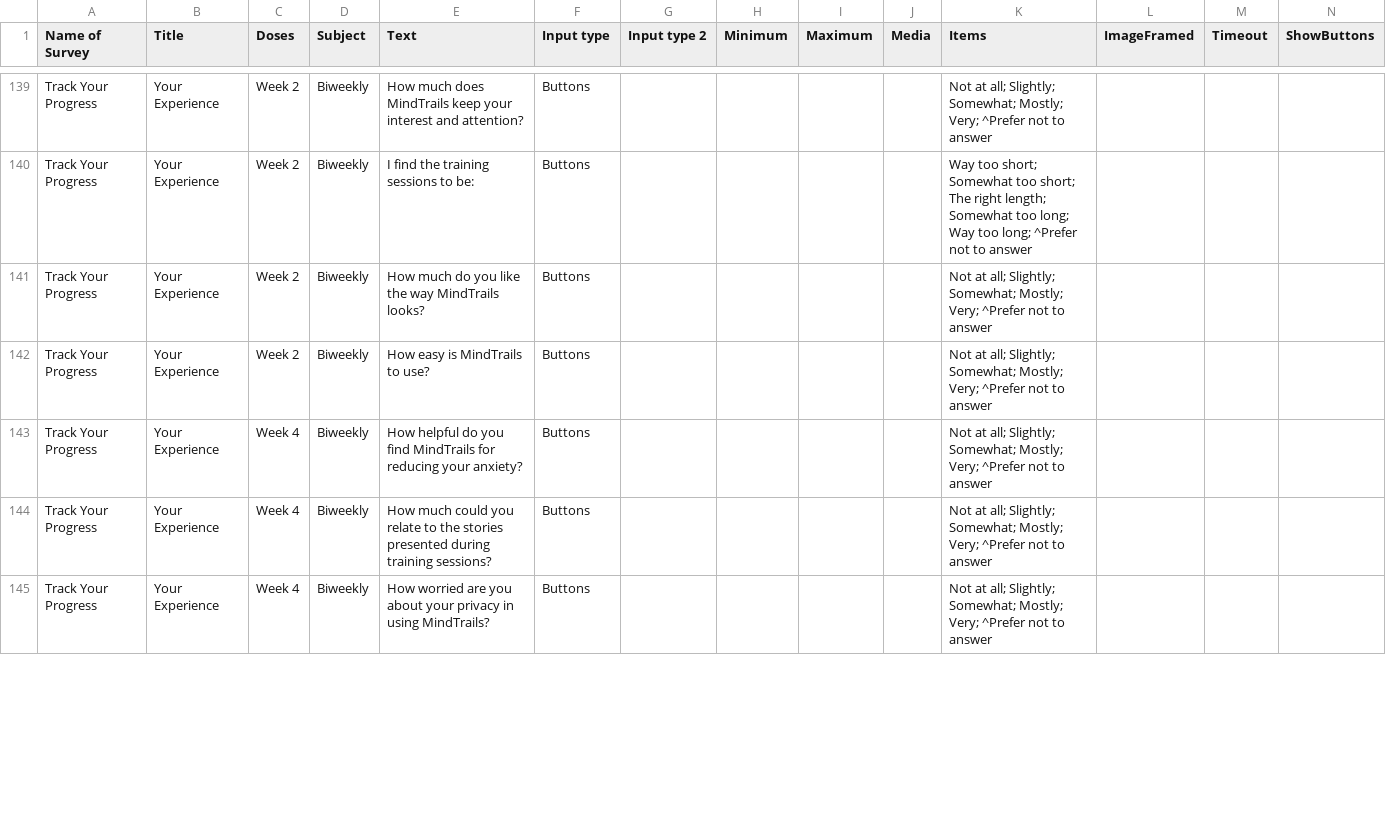
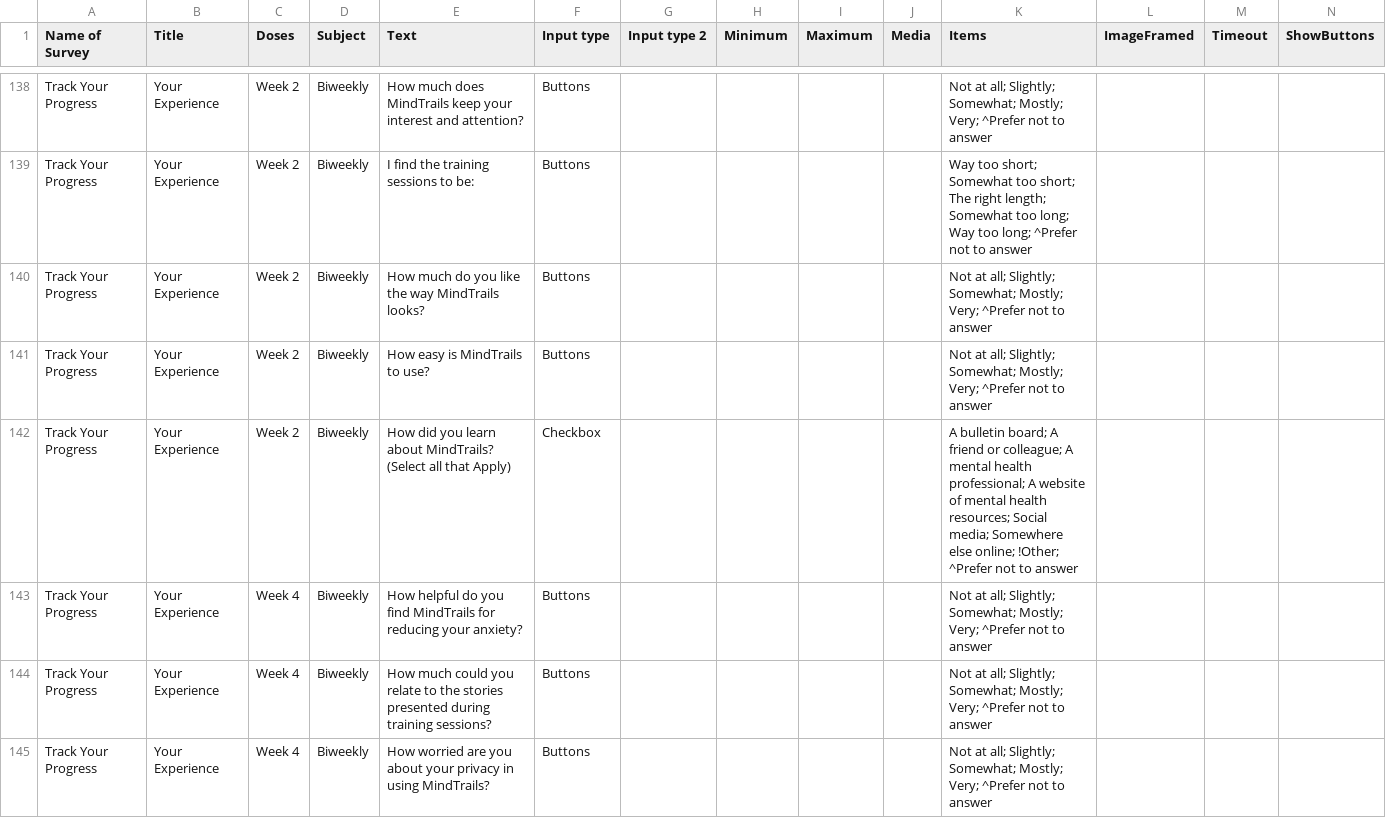
Before and after one commit to digital-trails/protocol-uma, a CSV file: make/CSV/survey_questions.csv, drawn as a sheet; only a part is shown, gaps mark what is left out; rows hold the shown columns only; the diff covers the shown part only; the diff names each change by its address in the sheet, - before the commit and + after, or states it on an @@ line.

```diff
--- a/make/CSV/survey_questions.csv
+++ b/make/CSV/survey_questions.csv
+row 142: Track Your Progress | Your Experience | Week 2 | Biweekly | How did you learn about MindTrails? (Select all that Apply) | Checkbox |  |  |  |  | A bulletin board; A friend or colleague; A mental health professional; A website of mental health resources; Social media; Somewhere else online; !Other; ^Prefer not to answer
```
Also changed, not shown: 1 removed row and 2 edited cells elsewhere in this file, make/CSV/Resources for On-Demand Library.csv, 11 other files.
